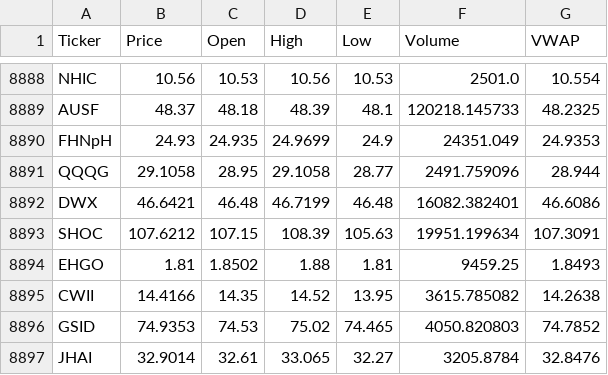
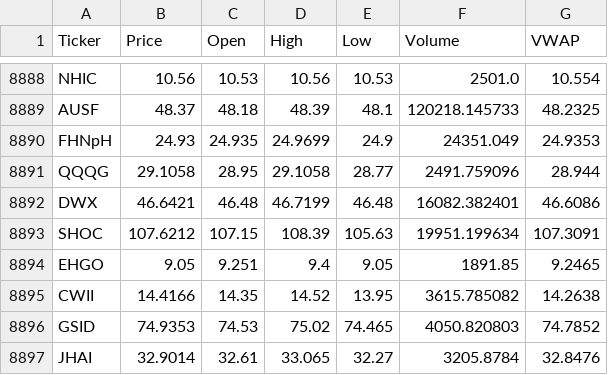
Before and after one commit to starwang3218-alt/ETF-Tracker, a CSV file: data/market_price_20260513.csv, drawn as a sheet; only a part is shown, gaps mark what is left out.

```diff
--- a/data/market_price_20260513.csv
+++ b/data/market_price_20260513.csv
@@ -8893,3 +8893,3 @@ DWX,46.6421,46.48,46.7199,46.48,16082.382401,46.6086
 SHOC,107.6212,107.15,108.39,105.63,19951.199634,107.3091
-EHGO,1.81,1.8502,1.88,1.81,9459.25,1.8493
+EHGO,9.05,9.251,9.4,9.05,1891.85,9.2465
 CWII,14.4166,14.35,14.52,13.95,3615.785082,14.2638
```
Also changed, not shown: 2 other files.
